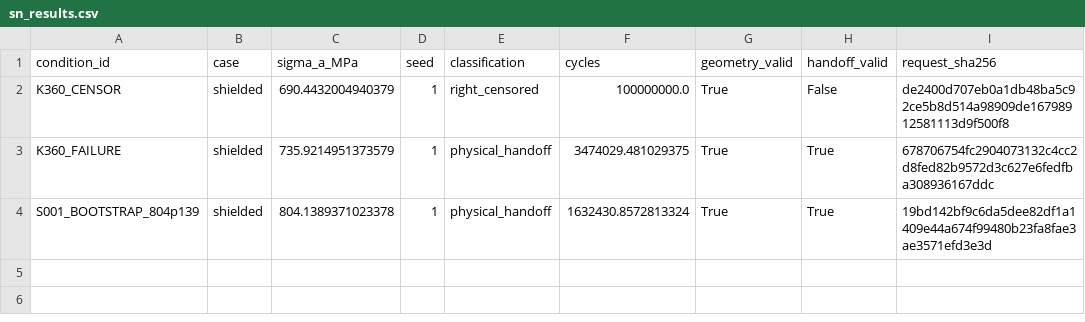
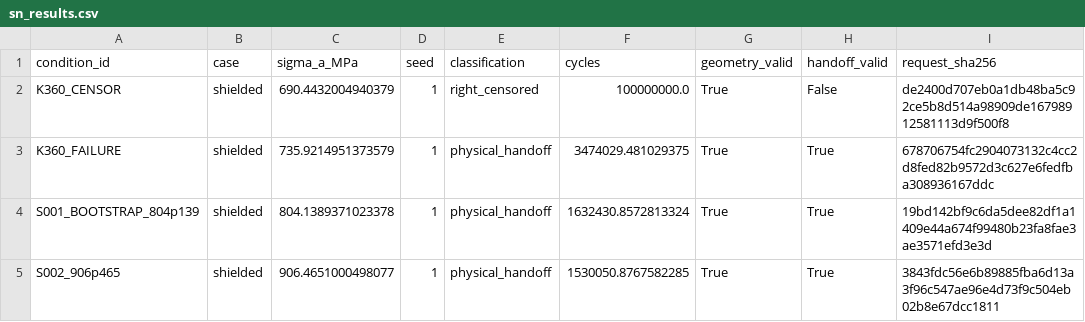
Before and after one commit to ukaiiaku-maker/Stateful_kitagawa_dadN, a CSV file: runs/sn_v9_single_seed_skeleton/sn_results.csv, drawn as a sheet; the diff names each change by its address in the sheet, - before the commit and + after, or states it on an @@ line.

```diff
--- a/runs/sn_v9_single_seed_skeleton/sn_results.csv
+++ b/runs/sn_v9_single_seed_skeleton/sn_results.csv
+row 5: S002_906p465 | shielded | 906.4651000498077 | 1 | physical_handoff | 1530050.8767582285 | True | True | 3843fdc56e6b89885fba6d13a3f96c547ae96e4d73f9c504eb02b8e67dcc1811
```
Also changed, not shown: runs/sn_v9_single_seed_skeleton/survival_results.csv, 6 other files.
